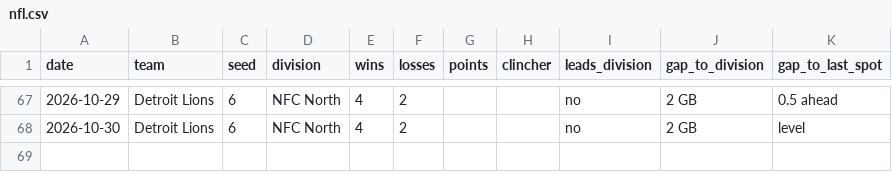
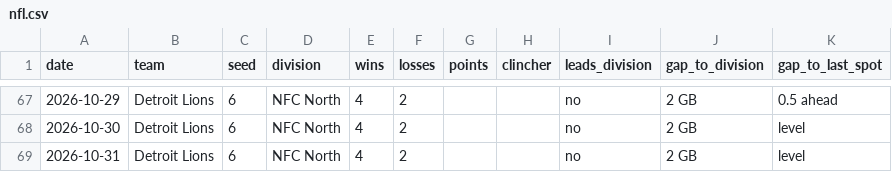
Before and after one commit to kyeill/sports-daily, a CSV file: output/history/nfl.csv, drawn as a sheet; only a part is shown, gaps mark what is left out; the diff names each change by its address in the sheet, - before the commit and + after, or states it on an @@ line.

```diff
--- a/output/history/nfl.csv
+++ b/output/history/nfl.csv
+row 69: 2026-10-31 | Detroit Lions | 6 | NFC North | 4 | 2 |  |  | no | 2 GB | level
```
Also changed, not shown: output/history/mlb.csv, output/history/nba.csv, 2 other files.
